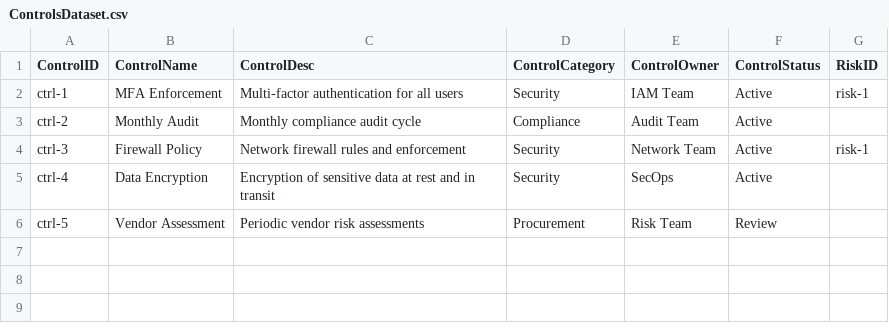
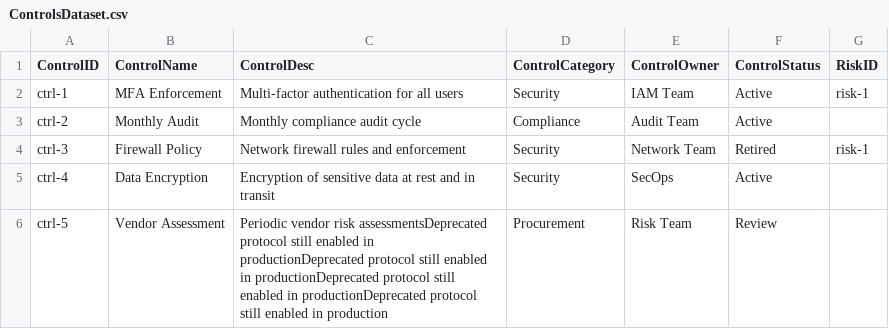
Before and after one commit to nguyenvietand/grc-process-inventory, a CSV file: __tests__/ControlsDataset.csv, drawn as a sheet.

```diff
--- a/__tests__/ControlsDataset.csv
+++ b/__tests__/ControlsDataset.csv
@@ -3,4 +3,4 @@ ctrl-1,MFA Enforcement,Multi-factor authentication for all users,Security,IAM Te
 ctrl-2,Monthly Audit,Monthly compliance audit cycle,Compliance,Audit Team,Active,
-ctrl-3,Firewall Policy,Network firewall rules and enforcement,Security,Network Team,Active,risk-1
+ctrl-3,Firewall Policy,Network firewall rules and enforcement,Security,Network Team,Retired,risk-1
 ctrl-4,Data Encryption,Encryption of sensitive data at rest and in transit,Security,SecOps,Active,
-ctrl-5,Vendor Assessment,Periodic vendor risk assessments,Procurement,Risk Team,Review,
+ctrl-5,Vendor Assessment,Periodic vendor risk assessmentsDeprecated protocol still enabled in productionDeprecated protocol still enabled in productionDeprecated protocol still enabled in productionDeprecated protocol still enabled in production,Procurement,Risk Team,Review,
```
Also changed, not shown: __tests__/ProcessDataset.csv, __tests__/RisksDataset.csv, 7 other files.
